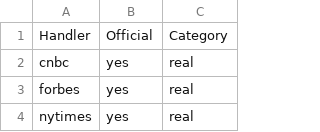
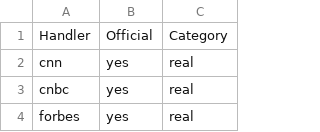
Before and after one commit to vivek14632/news-posts-with-R, a CSV file: DataCollection/newsHandle.csv, drawn as a sheet; only a part is shown; the shorter side is filled out with more unchanged rows.

Commit message:
Update newsHandle.csv

```diff
--- a/DataCollection/newsHandle.csv
+++ b/DataCollection/newsHandle.csv
@@ -1,2 +1,3 @@
 Handler,Official,Category
+cnn,yes,real
 cnbc,yes,real
```
